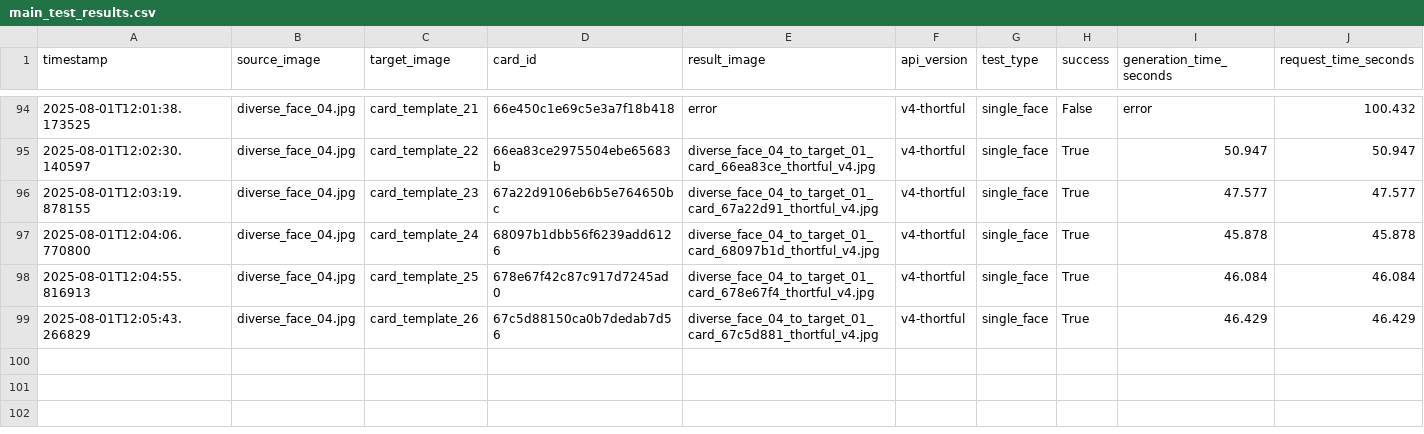
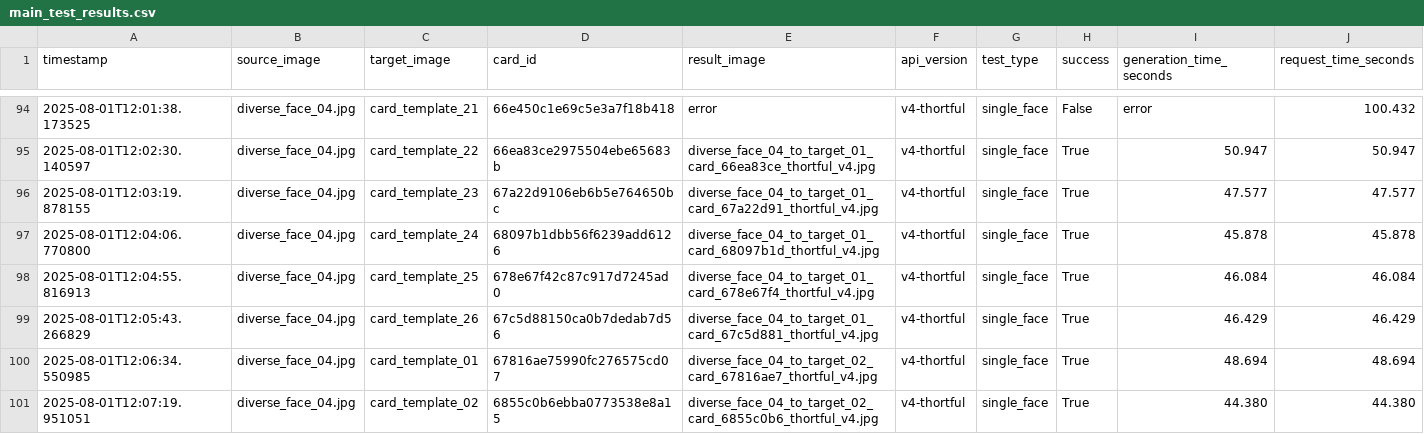
Before and after one commit to lukejeffthortful/face-swap-tester, a CSV file: thortful-v4-single-face/logs/main_test_results.csv, drawn as a sheet; only a part is shown, gaps mark what is left out; rows hold the shown columns only; the diff names each change by its address in the sheet, - before the commit and + after, or states it on an @@ line.

```diff
--- a/thortful-v4-single-face/logs/main_test_results.csv
+++ b/thortful-v4-single-face/logs/main_test_results.csv
+row 100: 2025-08-01T12:06:34.550985 | diverse_face_04.jpg | card_template_01 | 67816ae75990fc276575cd07 | diverse_face_04_to_target_02_card_67816ae7_thortful_v4.jpg | v4-thortful | single_face | True | 48.694 | 48.694
+row 101: 2025-08-01T12:07:19.951051 | diverse_face_04.jpg | card_template_02 | 6855c0b6ebba0773538e8a15 | diverse_face_04_to_target_02_card_6855c0b6_thortful_v4.jpg | v4-thortful | single_face | True | 44.380 | 44.380
```
Also changed, not shown: 2 other files.
